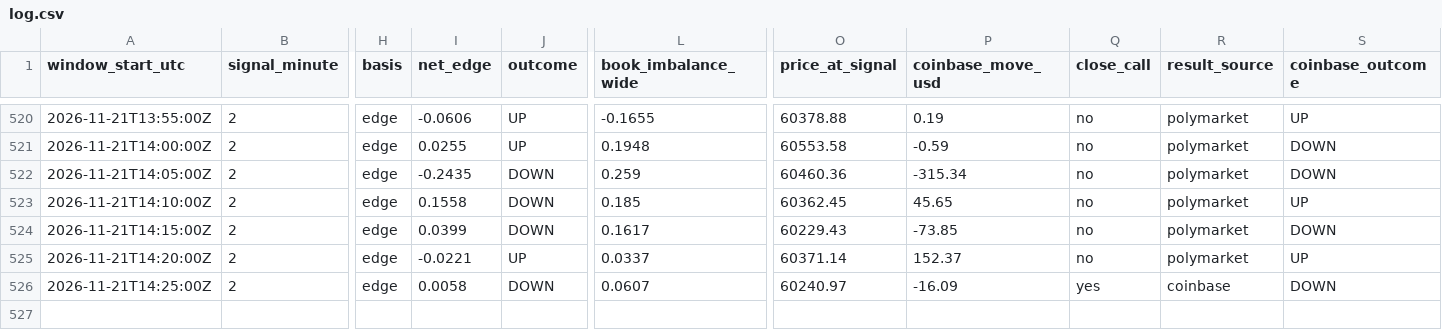
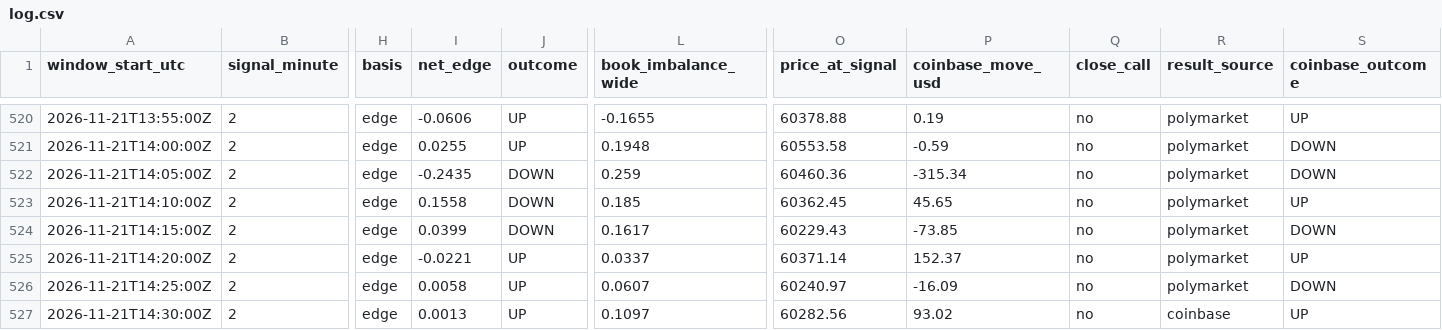
Before and after one commit to trenty0788/btc-signal-bot, a CSV file: data/log.csv, drawn as a sheet; only a part is shown, gaps mark what is left out; rows hold the shown columns only; the diff names each change by its address in the sheet, - before the commit and + after, or states it on an @@ line.

```diff
--- a/data/log.csv
+++ b/data/log.csv
-J526 (outcome): DOWN
+J526 (outcome): UP
-Q526 (close_call): yes
+Q526 (close_call): no
-R526 (result_source): coinbase
+R526 (result_source): polymarket
+row 527: 2026-11-21T14:30:00Z | 2 | edge | 0.0013 | UP | 0.1097 | 60282.56 | 93.02 | no | coinbase | UP
```
Also changed, not shown: 3 other files.
